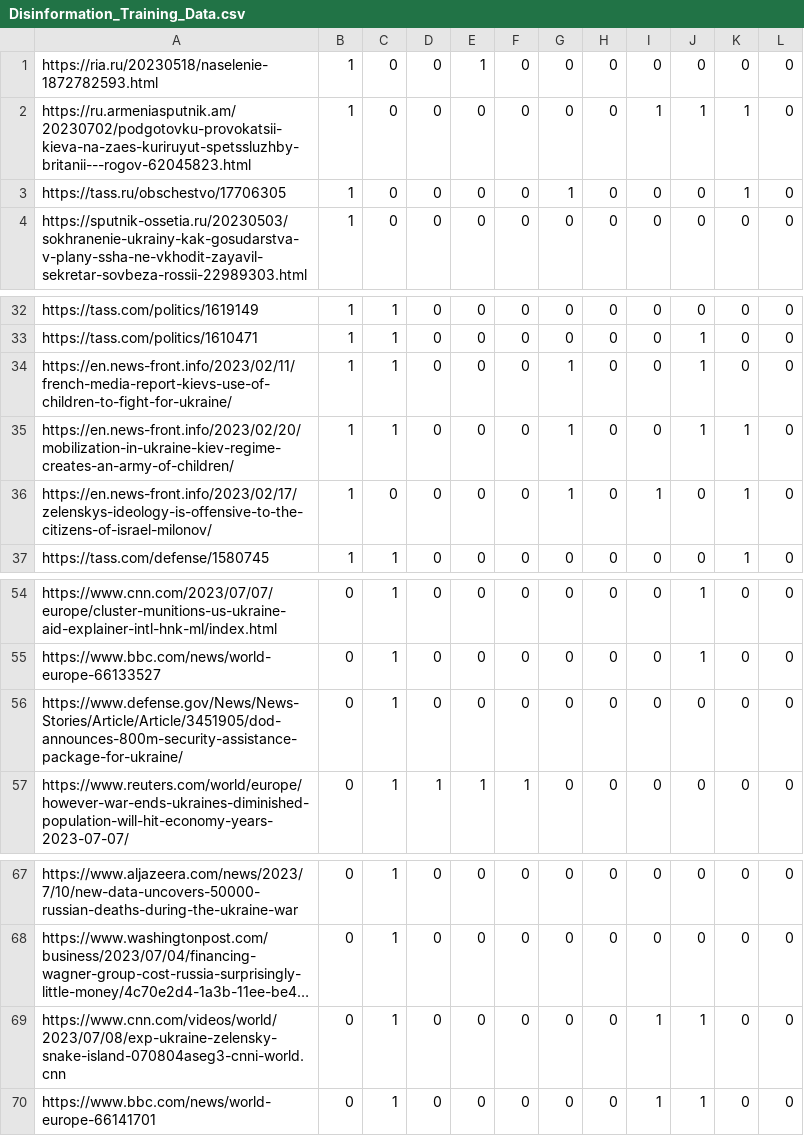
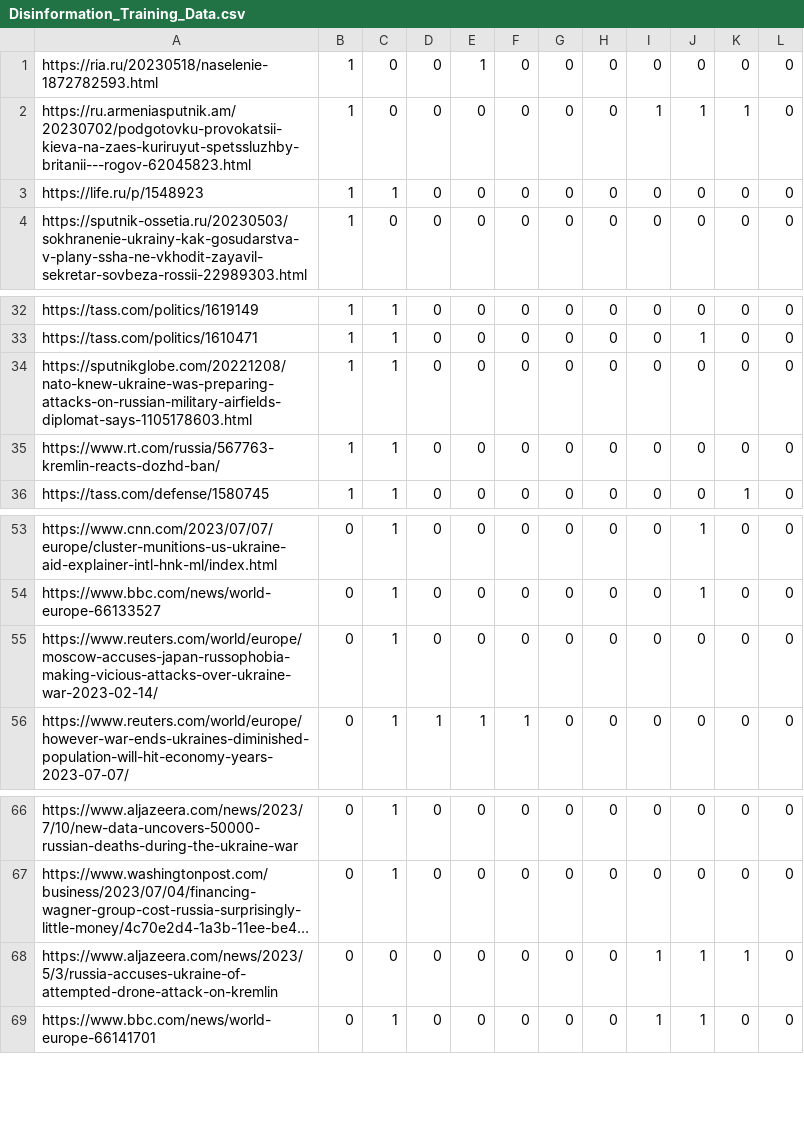
Before and after one commit to adammartin13/ODU-REU, a CSV file: Disinformation_Training_Data.csv, drawn as a sheet; only a part is shown, gaps mark what is left out; long unchanged cells end in …; removed rows and columns are numbered as before the commit, all else as after; the diff covers the shown part only; the diff names each change by its address in the sheet, - before the commit and + after, or states it on an @@ line.

```diff
--- a/Disinformation_Training_Data.csv
+++ b/Disinformation_Training_Data.csv
-A3: https://tass.ru/obschestvo/17706305
+A3: https://life.ru/p/1548923
-C3: 0
+C3: 1
-G3: 1
+G3: 0
-K3: 1
+K3: 0
-A34: https://en.news-front.info/2023/02/11/french-media-report-kievs-use-of-children-to-fight-for-ukraine/
+A34: https://sputnikglobe.com/20221208/nato-knew-ukraine-was-preparing-attacks-on-russian-military-airfields-diplomat-says-1105178603.html
-G34:G35: 1
+G34:G35: 0
-J34:J35: 1
+J34:J35: 0
-A35: https://en.news-front.info/2023/02/20/mobilization-in-ukraine-kiev-regime-creates-an-army-of-children/
+A35: https://www.rt.com/russia/567763-kremlin-reacts-dozhd-ban/
-K35: 1
+K35: 0
-row 36: https://en.news-front.info/2023/02/17/zelenskys-ideology-is-offensive-to-the-citizens-of-israel-milonov/ | 1 | 0 | 0 | 0 | 0 | 1 | 0 | 1 | 0 | 1 | 0
-A55: https://www.defense.gov/News/News-Stories/Article/Article/3451905/dod-announces-800m-security-assistance-package-for-ukraine/
+A55: https://www.reuters.com/world/europe/moscow-accuses-japan-russophobia-making-vicious-attacks-over-ukraine-war-2023-02-14/
-A68: https://www.cnn.com/videos/world/2023/07/08/exp-ukraine-zelensky-snake-island-070804aseg3-cnni-world.cnn
+A68: https://www.aljazeera.com/news/2023/5/3/russia-accuses-ukraine-of-attempted-drone-attack-on-kremlin
-C68: 1
+C68: 0
-K68: 0
+K68: 1
```
Also changed, not shown: 2 added rows, 5 removed rows and 15 edited cells elsewhere in this file, 3 other files.
